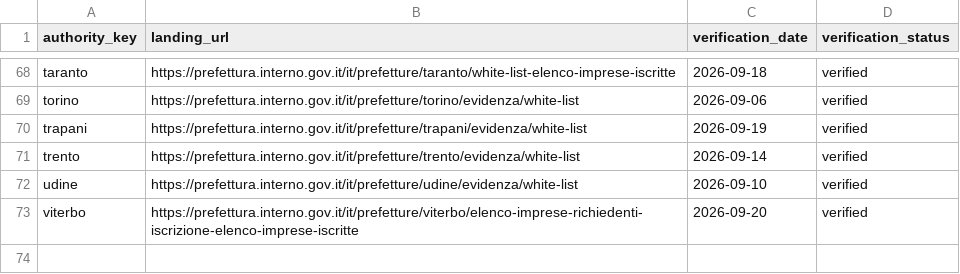
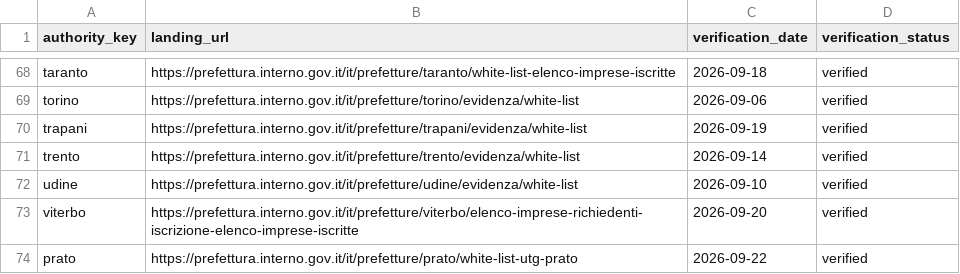
Before and after one commit to colazeta/italian-anti-mafia-whitelist, a CSV file: data/source_registry/verified_primary_pages.csv, drawn as a sheet; only a part is shown, gaps mark what is left out.

```diff
--- a/data/source_registry/verified_primary_pages.csv
+++ b/data/source_registry/verified_primary_pages.csv
@@ -73 +73,2 @@ udine,https://prefettura.interno.gov.it/it/prefetture/udine/evidenza/white-list,
 viterbo,https://prefettura.interno.gov.it/it/prefetture/viterbo/elenco-imprese-richiedenti-iscrizione-elenco-imprese-iscritte,2026-09-20,verified
+prato,https://prefettura.interno.gov.it/it/prefetture/prato/white-list-utg-prato,2026-09-22,verified
```
Also changed, not shown: data/catalog.csv, data/source_registry/source_series_inventory.csv, 10 other files.
